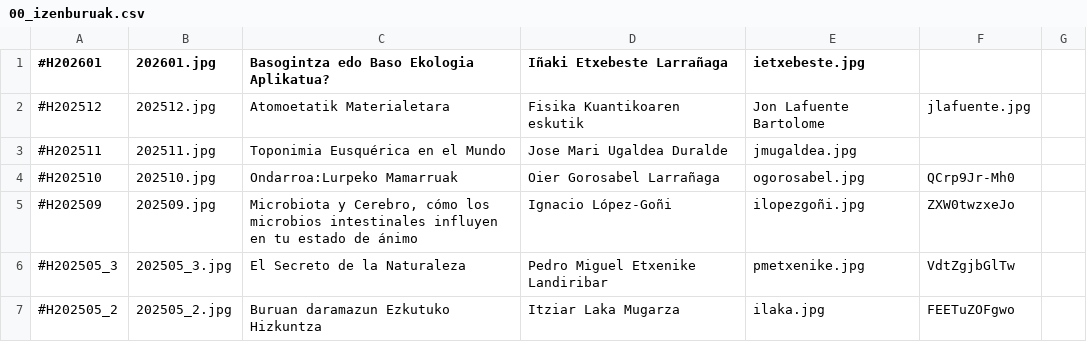
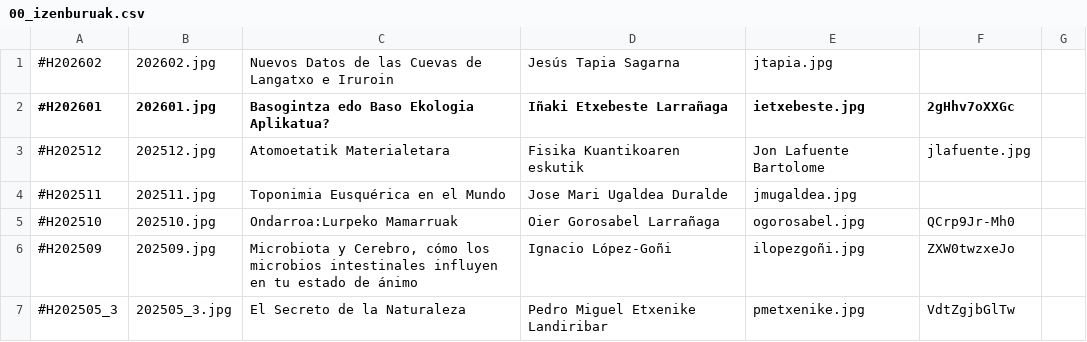
Before and after one commit to zientziarengiltzak/zientziarengiltzak.github.io, a CSV file: Python/hitzaldiak/00_izenburuak.csv, drawn as a sheet; only a part is shown; the shorter side is filled out with more unchanged rows.

Commit message:
Python fitxategien eguneraketa

```diff
--- a/Python/hitzaldiak/00_izenburuak.csv
+++ b/Python/hitzaldiak/00_izenburuak.csv
@@ -1,2 +1,3 @@
-#H202601;202601.jpg;Basogintza edo Baso Ekologia Aplikatua?;Iñaki Etxebeste Larrañaga;ietxebeste.jpg
+#H202602;202602.jpg;Nuevos Datos de las Cuevas de Langatxo e Iruroin;Jesús Tapia Sagarna;jtapia.jpg
+#H202601;202601.jpg;Basogintza edo Baso Ekologia Aplikatua?;Iñaki Etxebeste Larrañaga;ietxebeste.jpg;2gHhv7oXXGc
 #H202512;202512.jpg;Atomoetatik Materialetara; Fisika Kuantikoaren eskutik;Jon Lafuente Bartolome;jlafuente.jpg
```
Also changed, not shown: 2 other files.
